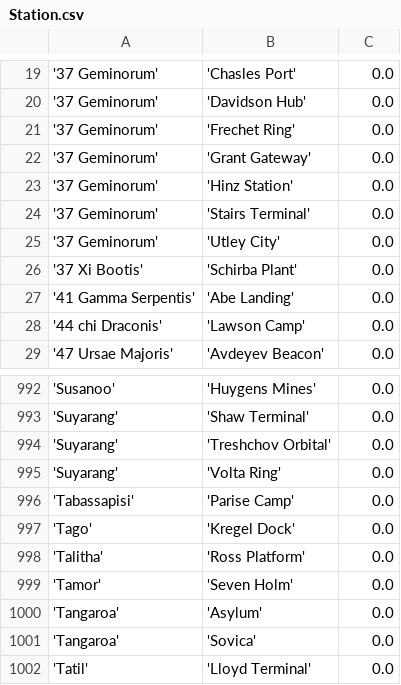
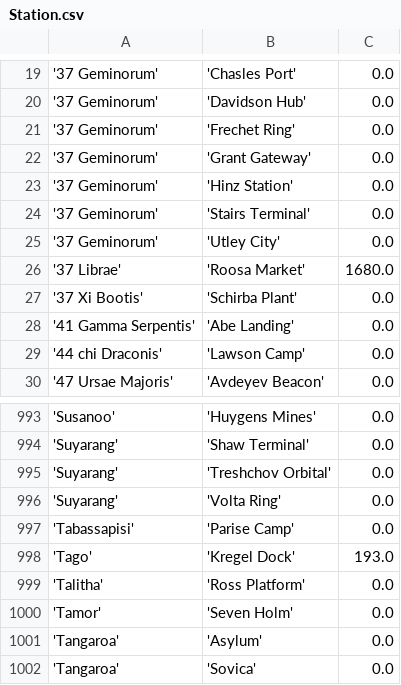
Before and after one commit to eyeonus/Trade-Dangerous, a CSV file: data/Station.csv, drawn as a sheet; only a part is shown, gaps mark what is left out; the shorter side is filled out with more unchanged rows; addresses are those after the commit; the diff names each change by its address in the sheet, - before the commit and + after, or states it on an @@ line.

Commit message:
More stations and distances.

```diff
--- a/data/Station.csv
+++ b/data/Station.csv
+row 26: '37 Librae' | 'Roosa Market' | 1680.0
-C998: 0.0
+C998: 193.0
```
